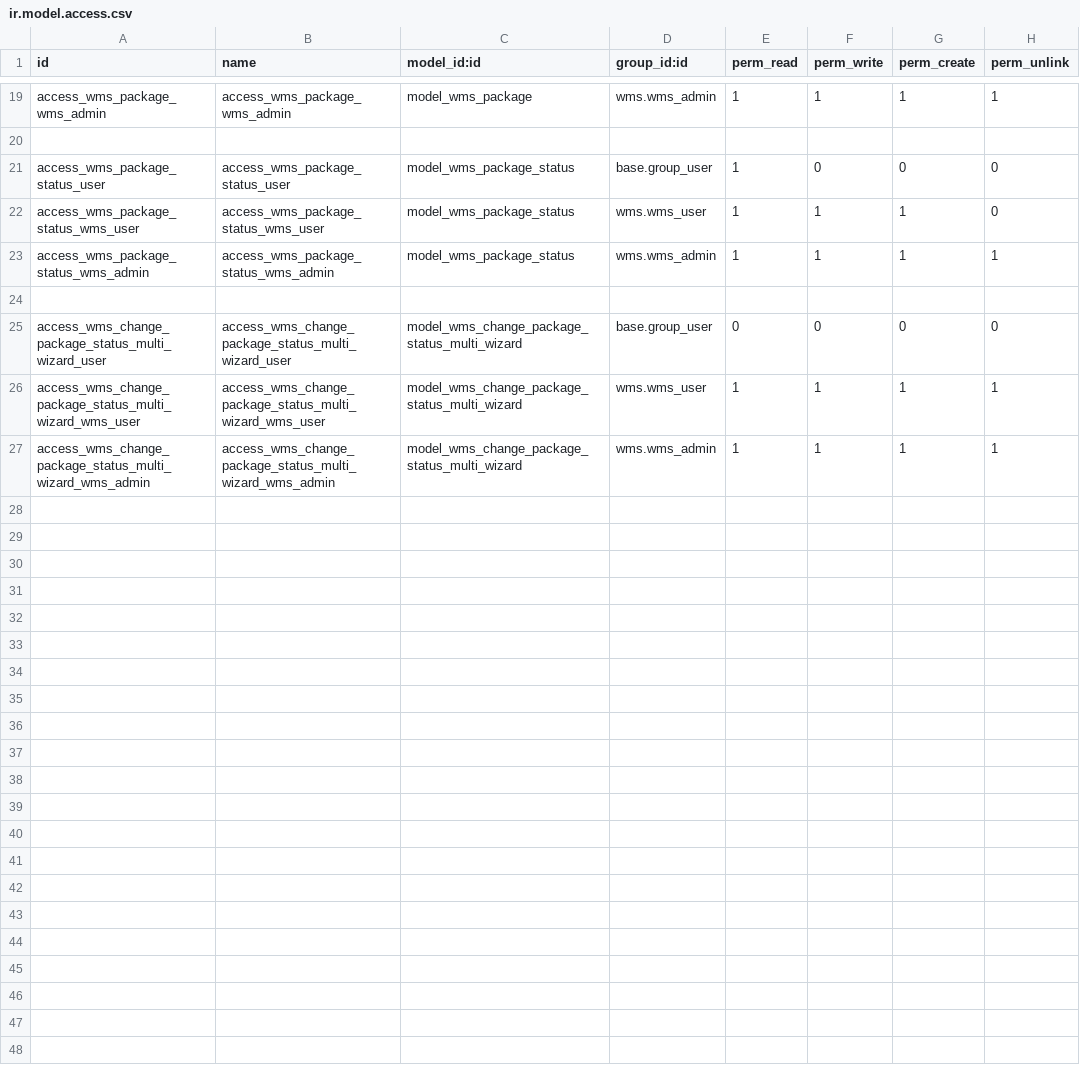
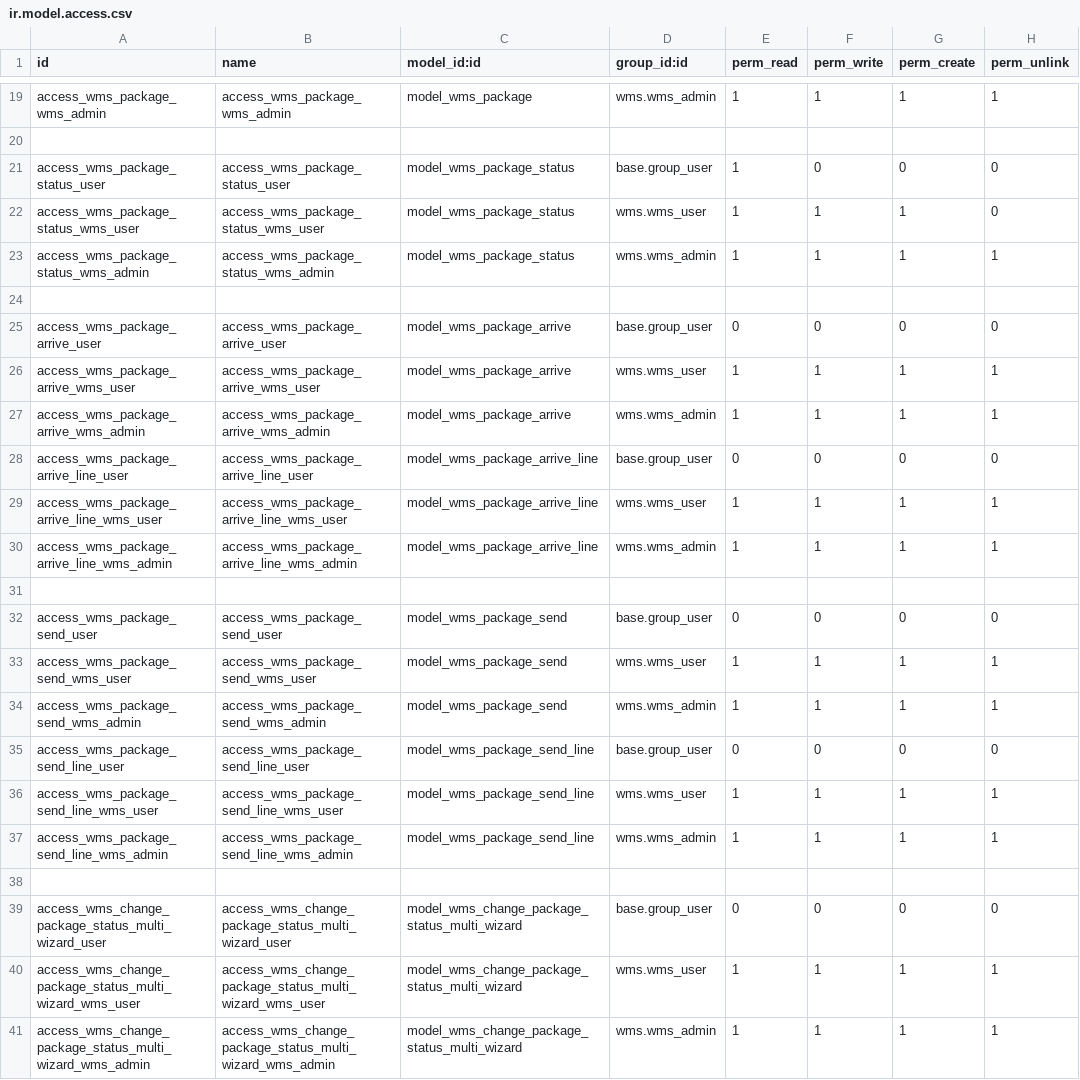
Before and after one commit to bglekov/wms, a CSV file: wms/security/ir.model.access.csv, drawn as a sheet; only a part is shown, gaps mark what is left out; the diff names each change by its address in the sheet, - before the commit and + after, or states it on an @@ line.

Commit message:
[Add] Arrive, send

```diff
--- a/wms/security/ir.model.access.csv
+++ b/wms/security/ir.model.access.csv
+row 25: access_wms_package_arrive_user | access_wms_package_arrive_user | model_wms_package_arrive | base.group_user | 0 | 0 | 0 | 0
+row 26: access_wms_package_arrive_wms_user | access_wms_package_arrive_wms_user | model_wms_package_arrive | wms.wms_user | 1 | 1 | 1 | 1
+row 27: access_wms_package_arrive_wms_admin | access_wms_package_arrive_wms_admin | model_wms_package_arrive | wms.wms_admin | 1 | 1 | 1 | 1
+row 28: access_wms_package_arrive_line_user | access_wms_package_arrive_line_user | model_wms_package_arrive_line | base.group_user | 0 | 0 | 0 | 0
+row 29: access_wms_package_arrive_line_wms_user | access_wms_package_arrive_line_wms_user | model_wms_package_arrive_line | wms.wms_user | 1 | 1 | 1 | 1
+row 30: access_wms_package_arrive_line_wms_admin | access_wms_package_arrive_line_wms_admin | model_wms_package_arrive_line | wms.wms_admin | 1 | 1 | 1 | 1
+row 31: (empty)
+row 32: access_wms_package_send_user | access_wms_package_send_user | model_wms_package_send | base.group_user | 0 | 0 | 0 | 0
+row 33: access_wms_package_send_wms_user | access_wms_package_send_wms_user | model_wms_package_send | wms.wms_user | 1 | 1 | 1 | 1
+row 34: access_wms_package_send_wms_admin | access_wms_package_send_wms_admin | model_wms_package_send | wms.wms_admin | 1 | 1 | 1 | 1
+row 35: access_wms_package_send_line_user | access_wms_package_send_line_user | model_wms_package_send_line | base.group_user | 0 | 0 | 0 | 0
+row 36: access_wms_package_send_line_wms_user | access_wms_package_send_line_wms_user | model_wms_package_send_line | wms.wms_user | 1 | 1 | 1 | 1
+row 37: access_wms_package_send_line_wms_admin | access_wms_package_send_line_wms_admin | model_wms_package_send_line | wms.wms_admin | 1 | 1 | 1 | 1
+row 38: (empty)
```
Also changed, not shown: 14 other files.
